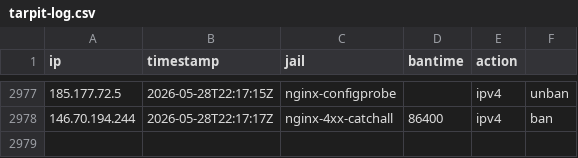
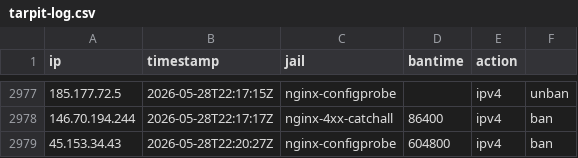
Before and after one commit to mperrins-demo/EDL, a CSV file: tarpit-log.csv, drawn as a sheet; only a part is shown, gaps mark what is left out; the diff names each change by its address in the sheet, - before the commit and + after, or states it on an @@ line.

Commit message:
ban 45.153.34.43 (nginx-configprobe, 604800s)

```diff
--- a/tarpit-log.csv
+++ b/tarpit-log.csv
+row 2979: 45.153.34.43 | 2026-05-28T22:20:27Z | nginx-configprobe | 604800 | ipv4 | ban
```
Also changed, not shown: 2 other files.
